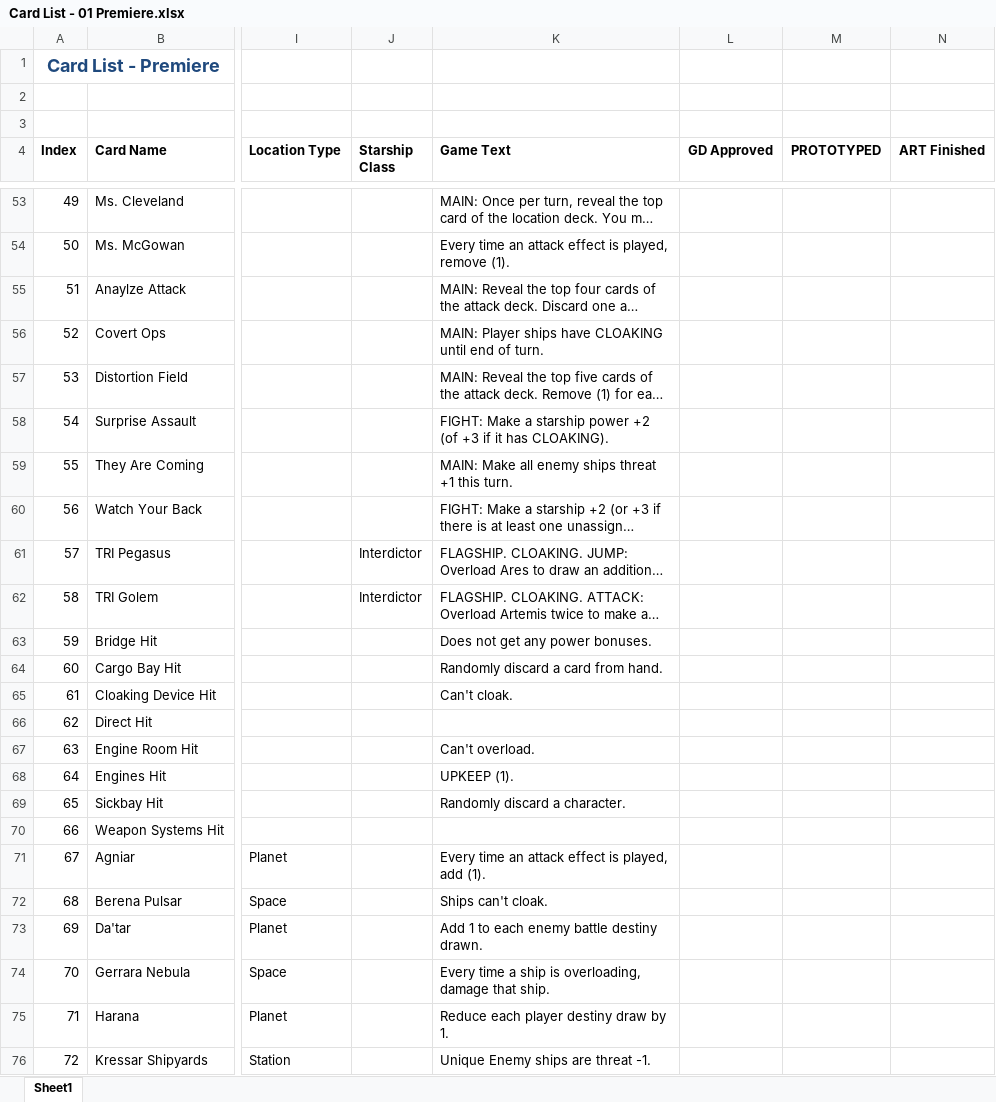
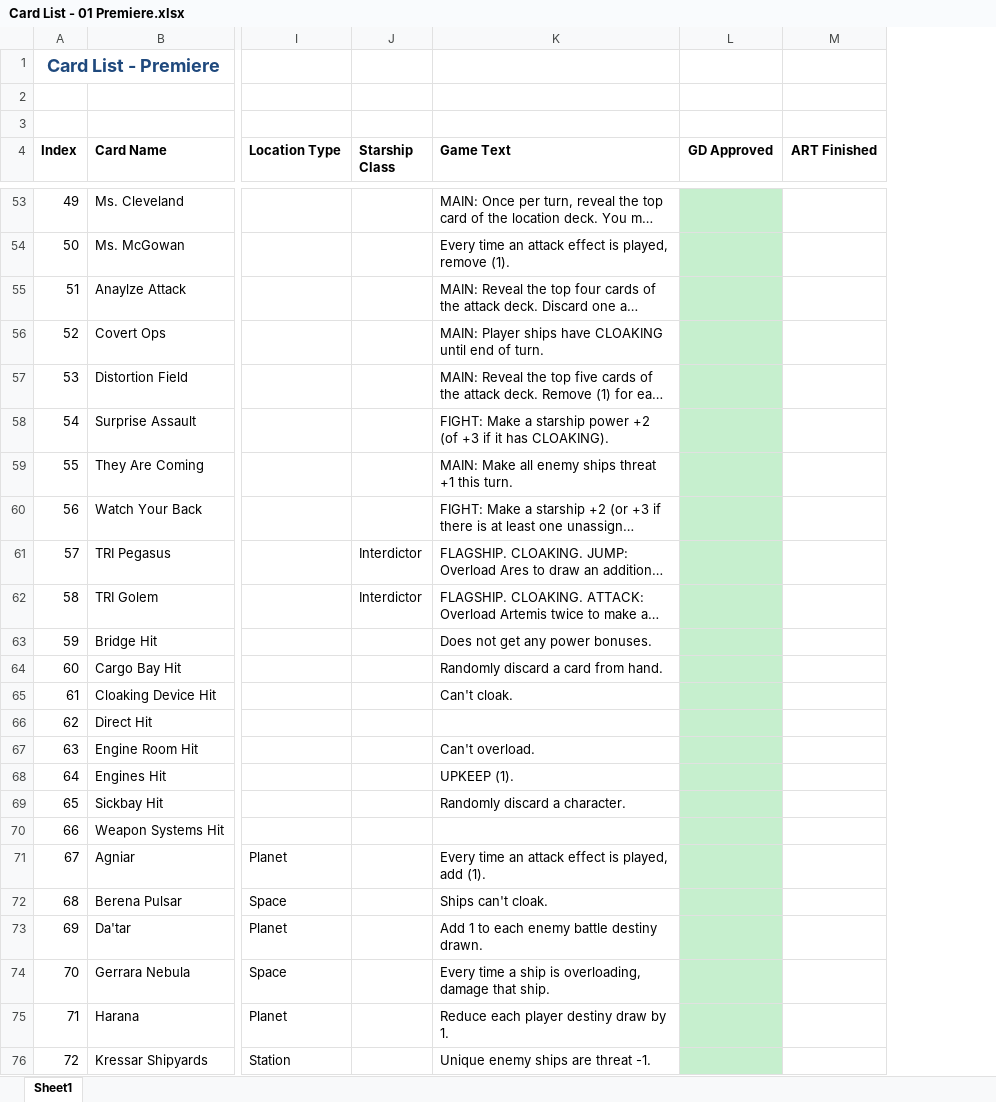
Before and after one commit to npruehs/pinned-down, an Excel workbook: Documents/Card Lists/Card List - 01 Premiere.xlsx, sheet Sheet1, drawn as a sheet; only a part is shown, gaps mark what is left out; long unchanged cells end in …; values as stored, in another font and other column widths than the file's, no borders; the diff covers the shown part only; the diff names each change by its address in the sheet, - before the commit and + after, or states it on an @@ line.

```diff
--- a/Documents/Card Lists/Card List - 01 Premiere.xlsx (sheet Sheet1)
+++ b/Documents/Card Lists/Card List - 01 Premiere.xlsx (sheet Sheet1)
-column M (PROTOTYPED), empty
-L53:L76 fill: none
+L53:L76 fill: #C6EFCE
-K76 (Game Text): Unique Enemy ships are threat -1.
+K76 (Game Text): Unique enemy ships are threat -1.
```
Also changed, not shown: 7 edited cells and cell formats elsewhere in this sheet.
